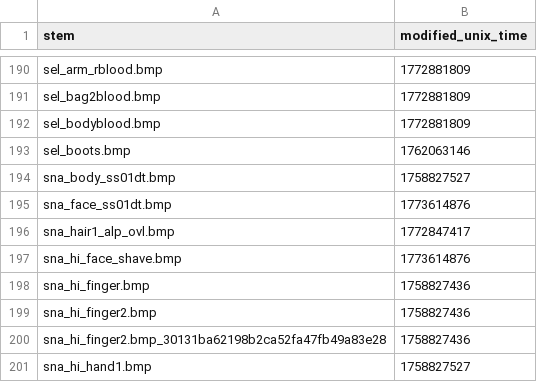
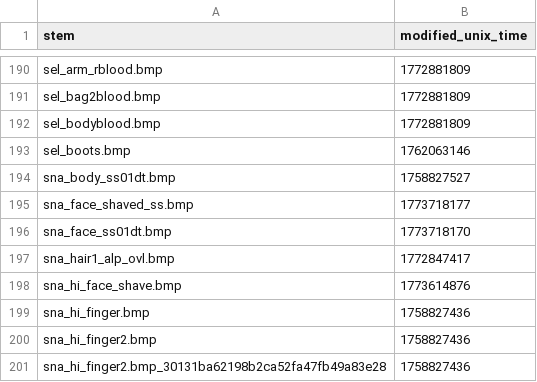
Before and after one commit to ShizCalev/MGS2-Demastered-Substance-Edition, a CSV file: self_remade_modified_dates.csv, drawn as a sheet; only a part is shown, gaps mark what is left out; the shorter side is filled out with more unchanged rows.

Commit message:
Update self_remade_modified_dates.csv

```diff
--- a/self_remade_modified_dates.csv
+++ b/self_remade_modified_dates.csv
@@ -194,3 +194,4 @@ sel_boots.bmp,1762063146
 sna_body_ss01dt.bmp,1758827527
-sna_face_ss01dt.bmp,1773614876
+sna_face_shaved_ss.bmp,1773718177
+sna_face_ss01dt.bmp,1773718170
 sna_hair1_alp_ovl.bmp,1772847417
```
